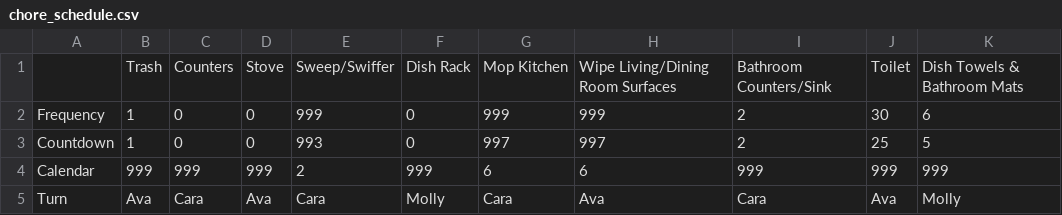
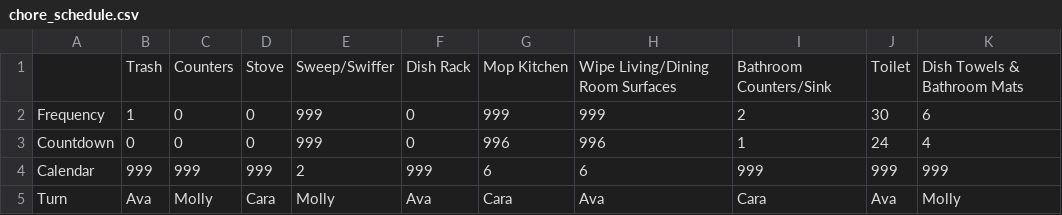
Before and after one commit to adoricko/arthurAIassistant, a CSV file: chore_schedule.csv, drawn as a sheet.

Commit message:
Sent email

```diff
--- a/chore_schedule.csv
+++ b/chore_schedule.csv
@@ -2,4 +2,4 @@
 Frequency,1,0,0,999,0,999,999,2,30,6
-Countdown,1,0,0,993,0,997,997,2,25,5
+Countdown,0,0,0,999,0,996,996,1,24,4
 Calendar,999,999,999,2,999,6,6,999,999,999
-Turn,Ava,Cara,Ava,Cara,Molly,Cara,Ava,Cara,Ava,Molly
+Turn,Ava,Molly,Cara,Molly,Ava,Cara,Ava,Cara,Ava,Molly
```
